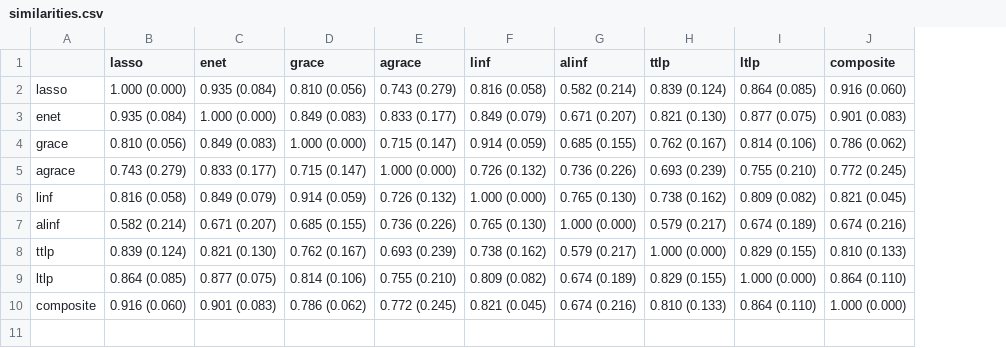
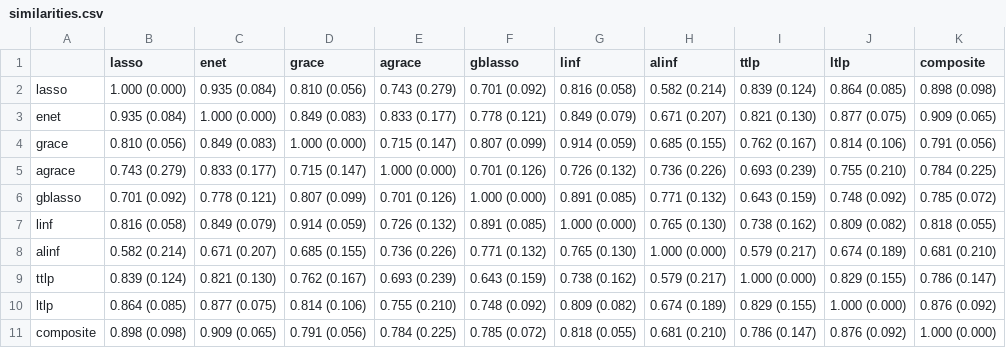
Before and after one commit to SivoDaskalov/net-reg-dissertation, a CSV file: python/results/similarities.csv, drawn as a sheet; addresses are those after the commit; the diff names each change by its address in the sheet, - before the commit and + after, or states it on an @@ line.

```diff
--- a/python/results/similarities.csv
+++ b/python/results/similarities.csv
+column F (gblasso), rows 2-5: 0.701 (0.092) | 0.778 (0.121) | 0.807 (0.099) | 0.701 (0.126); rows 7-11: 0.891 (0.085) | 0.771 (0.132) | 0.643 (0.159) | 0.748 (0.092) | 0.785 (0.072)
-K2 (composite): 0.916 (0.060)
+K2 (composite): 0.898 (0.098)
-K3 (composite): 0.901 (0.083)
+K3 (composite): 0.909 (0.065)
-K4 (composite): 0.786 (0.062)
+K4 (composite): 0.791 (0.056)
-K5 (composite): 0.772 (0.245)
+K5 (composite): 0.784 (0.225)
+row 6: gblasso | 0.701 (0.092) | 0.778 (0.121) | 0.807 (0.099) | 0.701 (0.126) | 1.000 (0.000) | 0.891 (0.085) | 0.771 (0.132) | 0.643 (0.159) | 0.748 (0.092) | 0.785 (0.072)
-K7 (composite): 0.821 (0.045)
+K7 (composite): 0.818 (0.055)
-K8 (composite): 0.674 (0.216)
+K8 (composite): 0.681 (0.210)
-K9 (composite): 0.810 (0.133)
+K9 (composite): 0.786 (0.147)
-K10 (composite): 0.864 (0.110)
+K10 (composite): 0.876 (0.092)
-B11 (lasso): 0.916 (0.060)
+B11 (lasso): 0.898 (0.098)
-C11 (enet): 0.901 (0.083)
+C11 (enet): 0.909 (0.065)
-D11 (grace): 0.786 (0.062)
+D11 (grace): 0.791 (0.056)
-E11 (agrace): 0.772 (0.245)
+E11 (agrace): 0.784 (0.225)
-G11 (linf): 0.821 (0.045)
+G11 (linf): 0.818 (0.055)
-H11 (alinf): 0.674 (0.216)
+H11 (alinf): 0.681 (0.210)
-I11 (ttlp): 0.810 (0.133)
+I11 (ttlp): 0.786 (0.147)
-J11 (ltlp): 0.864 (0.110)
+J11 (ltlp): 0.876 (0.092)
```
Also changed, not shown: python/results/p550.csv, python/results/p550_summary.csv, 6 other files.
